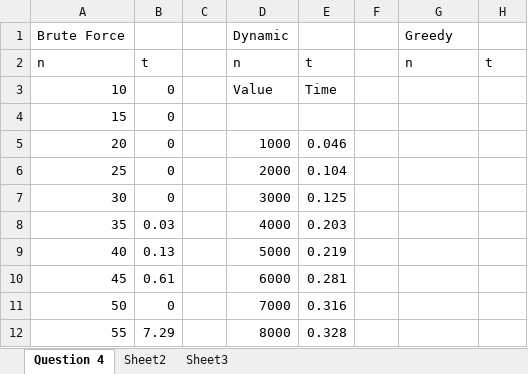
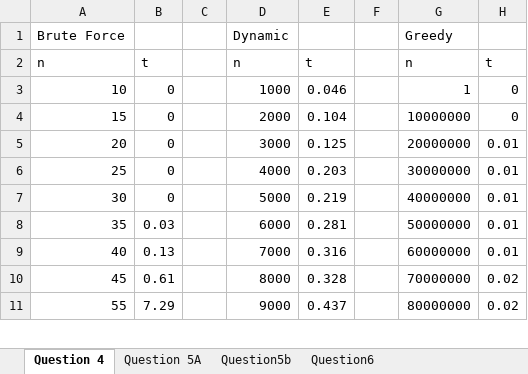
Before and after one commit to DalinarK/Project_2_CS_325, an Excel workbook: Results/Timings.xlsx, sheet Question 4, drawn as a sheet; only a part is shown; values as stored, in another font and other column widths than the file's, no borders; charts and pictures not drawn; removed rows and columns are numbered as before the commit, all else as after; the diff covers the shown part only; the diff names each change by its address in the sheet, - before the commit and + after, or states it on an @@ line.

```diff
--- a/Results/Timings.xlsx (sheet Question 4)
+++ b/Results/Timings.xlsx (sheet Question 4)
-sheet tab: Sheet2
+sheet tab: Question 5A
-sheet tab: Sheet3
+sheet tab: Question5b
+sheet tab: Question6
-D3 (Dynamic): Value
+D3 (Dynamic): 1000
-E3: Time
+E3: 0.046
-G3 (Greedy): (empty)
+G3 (Greedy): 1
-H3:H4: (empty)
+H3:H4: 0
-D4 (Dynamic): (empty)
+D4 (Dynamic): 2000
-E4: (empty)
+E4: 0.104
-G4 (Greedy): (empty)
+G4 (Greedy): 10000000
-D5 (Dynamic): 1000
+D5 (Dynamic): 3000
-E5: 0.046
+E5: 0.125
-G5 (Greedy): (empty)
+G5 (Greedy): 20000000
-H5:H9: (empty)
+H5:H9: 0.01
-D6 (Dynamic): 2000
+D6 (Dynamic): 4000
-E6: 0.104
+E6: 0.203
-G6 (Greedy): (empty)
+G6 (Greedy): 30000000
-D7 (Dynamic): 3000
+D7 (Dynamic): 5000
-E7: 0.125
+E7: 0.219
-G7 (Greedy): (empty)
+G7 (Greedy): 40000000
-D8 (Dynamic): 4000
+D8 (Dynamic): 6000
-E8: 0.203
+E8: 0.281
-G8 (Greedy): (empty)
+G8 (Greedy): 50000000
-D9 (Dynamic): 5000
+D9 (Dynamic): 7000
-E9: 0.219
+E9: 0.316
-G9 (Greedy): (empty)
+G9 (Greedy): 60000000
-D10 (Dynamic): 6000
+D10 (Dynamic): 8000
-E10: 0.281
+E10: 0.328
-G10 (Greedy): (empty)
+G10 (Greedy): 70000000
-H10: (empty)
+H10: 0.02
-row 11: 50 | 0 |  | 7000 | 0.316
-D11 (Dynamic): 8000
+D11 (Dynamic): 9000
-E11: 0.328
+E11: 0.437
-G11 (Greedy): (empty)
+G11 (Greedy): 80000000
-H11: (empty)
+H11: 0.02
```
Also changed, not shown: 70 added rows, 1 removed row and 48 edited cells elsewhere in this sheet, sheet Question5b, sheet Question 5A, charts or pictures, 12 other files.
